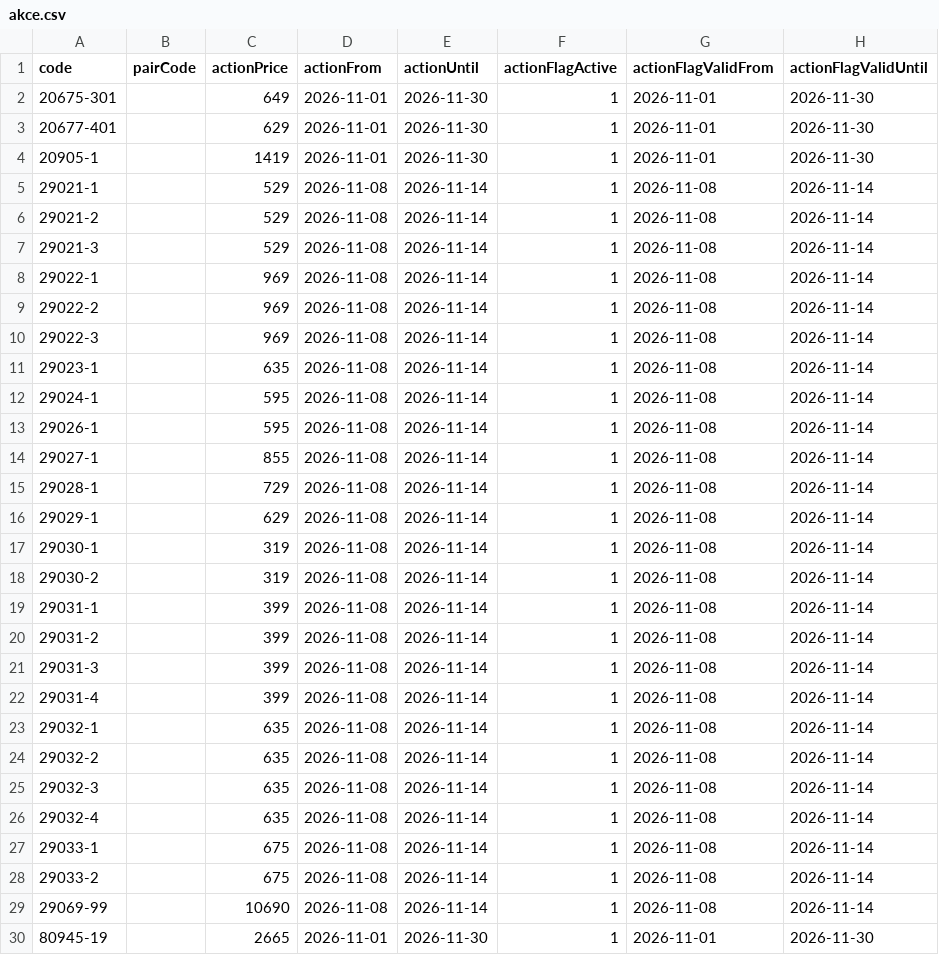
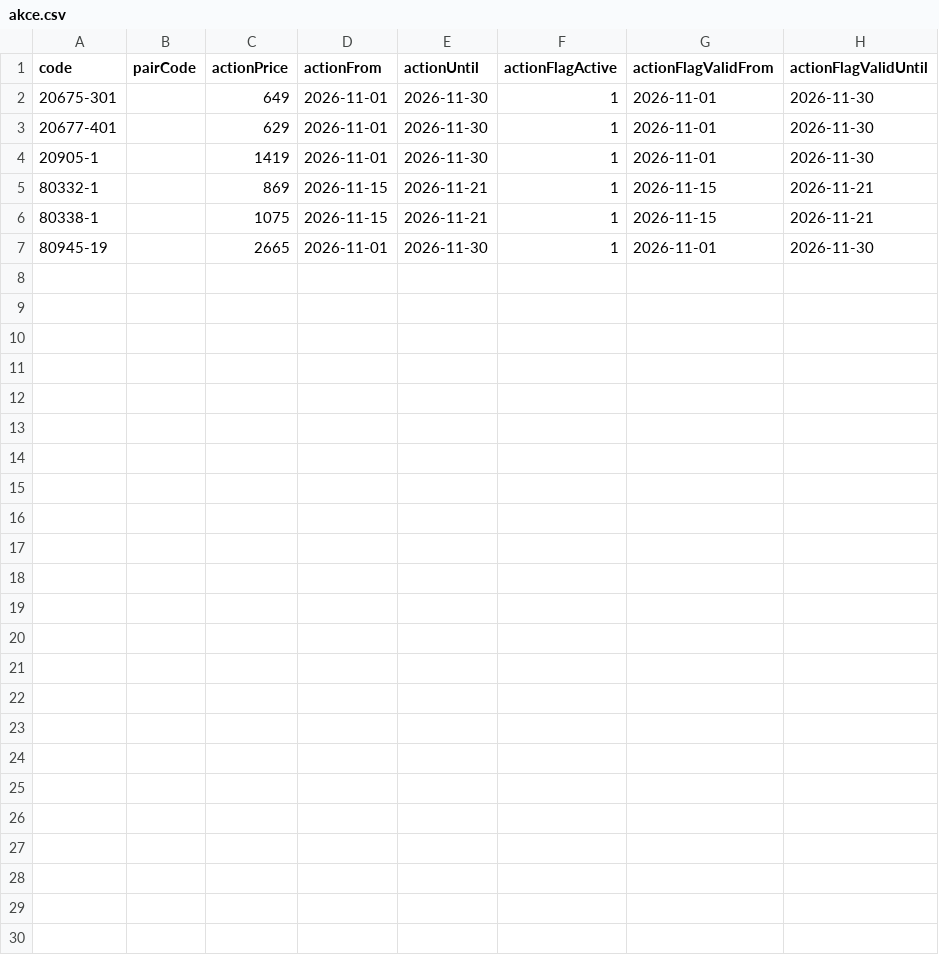
Before and after one commit to Stzboril/kosmetikaeva-sklad, a CSV file: ke_importu/akce.csv, drawn as a sheet.

```diff
--- a/ke_importu/akce.csv
+++ b/ke_importu/akce.csv
@@ -4,27 +4,4 @@
 "20905-1";"";"1419";"2026-11-01";"2026-11-30";"1";"2026-11-01";"2026-11-30"
-"29021-1";"";"529";"2026-11-08";"2026-11-14";"1";"2026-11-08";"2026-11-14"
-"29021-2";"";"529";"2026-11-08";"2026-11-14";"1";"2026-11-08";"2026-11-14"
-"29021-3";"";"529";"2026-11-08";"2026-11-14";"1";"2026-11-08";"2026-11-14"
-"29022-1";"";"969";"2026-11-08";"2026-11-14";"1";"2026-11-08";"2026-11-14"
-"29022-2";"";"969";"2026-11-08";"2026-11-14";"1";"2026-11-08";"2026-11-14"
-"29022-3";"";"969";"2026-11-08";"2026-11-14";"1";"2026-11-08";"2026-11-14"
-"29023-1";"";"635";"2026-11-08";"2026-11-14";"1";"2026-11-08";"2026-11-14"
-"29024-1";"";"595";"2026-11-08";"2026-11-14";"1";"2026-11-08";"2026-11-14"
-"29026-1";"";"595";"2026-11-08";"2026-11-14";"1";"2026-11-08";"2026-11-14"
-"29027-1";"";"855";"2026-11-08";"2026-11-14";"1";"2026-11-08";"2026-11-14"
-"29028-1";"";"729";"2026-11-08";"2026-11-14";"1";"2026-11-08";"2026-11-14"
-"29029-1";"";"629";"2026-11-08";"2026-11-14";"1";"2026-11-08";"2026-11-14"
-"29030-1";"";"319";"2026-11-08";"2026-11-14";"1";"2026-11-08";"2026-11-14"
-"29030-2";"";"319";"2026-11-08";"2026-11-14";"1";"2026-11-08";"2026-11-14"
-"29031-1";"";"399";"2026-11-08";"2026-11-14";"1";"2026-11-08";"2026-11-14"
-"29031-2";"";"399";"2026-11-08";"2026-11-14";"1";"2026-11-08";"2026-11-14"
-"29031-3";"";"399";"2026-11-08";"2026-11-14";"1";"2026-11-08";"2026-11-14"
-"29031-4";"";"399";"2026-11-08";"2026-11-14";"1";"2026-11-08";"2026-11-14"
-"29032-1";"";"635";"2026-11-08";"2026-11-14";"1";"2026-11-08";"2026-11-14"
-"29032-2";"";"635";"2026-11-08";"2026-11-14";"1";"2026-11-08";"2026-11-14"
-"29032-3";"";"635";"2026-11-08";"2026-11-14";"1";"2026-11-08";"2026-11-14"
-"29032-4";"";"635";"2026-11-08";"2026-11-14";"1";"2026-11-08";"2026-11-14"
-"29033-1";"";"675";"2026-11-08";"2026-11-14";"1";"2026-11-08";"2026-11-14"
-"29033-2";"";"675";"2026-11-08";"2026-11-14";"1";"2026-11-08";"2026-11-14"
-"29069-99";"";"10690";"2026-11-08";"2026-11-14";"1";"2026-11-08";"2026-11-14"
+"80332-1";"";"869";"2026-11-15";"2026-11-21";"1";"2026-11-15";"2026-11-21"
+"80338-1";"";"1075";"2026-11-15";"2026-11-21";"1";"2026-11-15";"2026-11-21"
 "80945-19";"";"2665";"2026-11-01";"2026-11-30";"1";"2026-11-01";"2026-11-30"
```
Also changed, not shown: ke_importu/sklad.csv, prehled/nove_u_dodavatele.csv, 3 other files.
